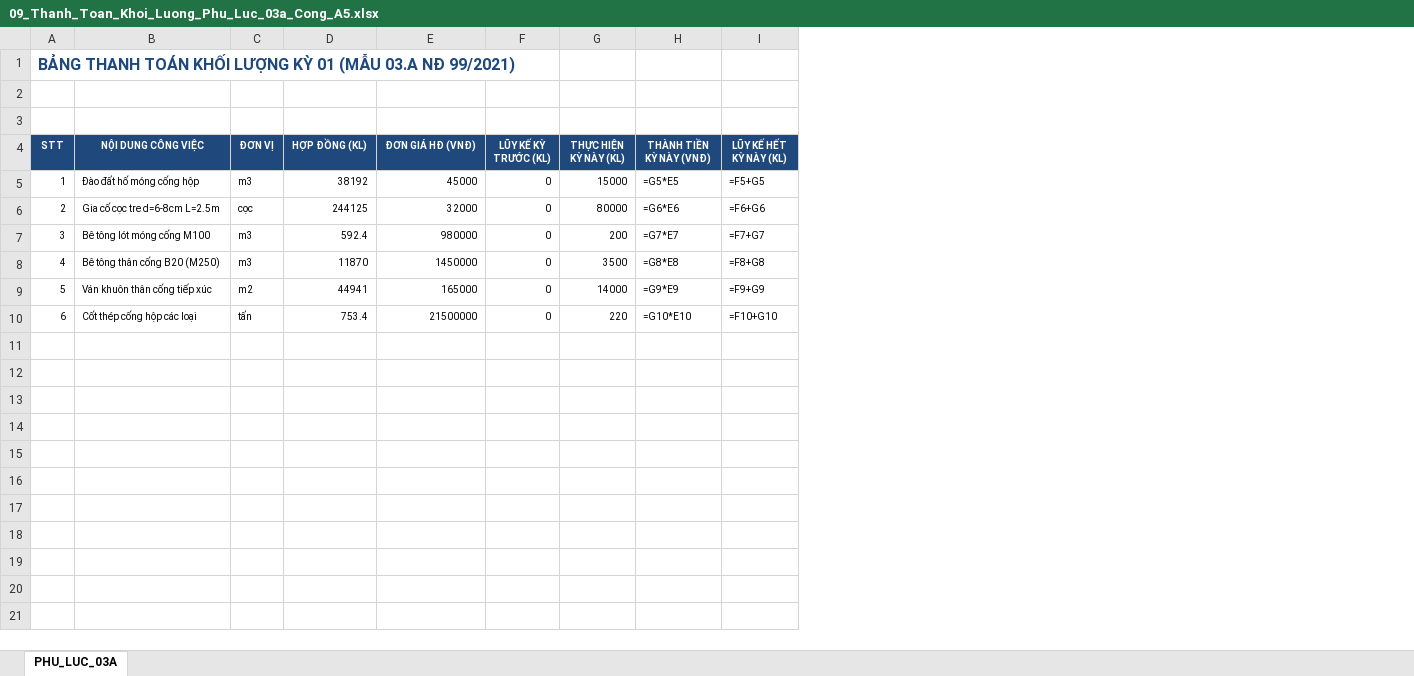
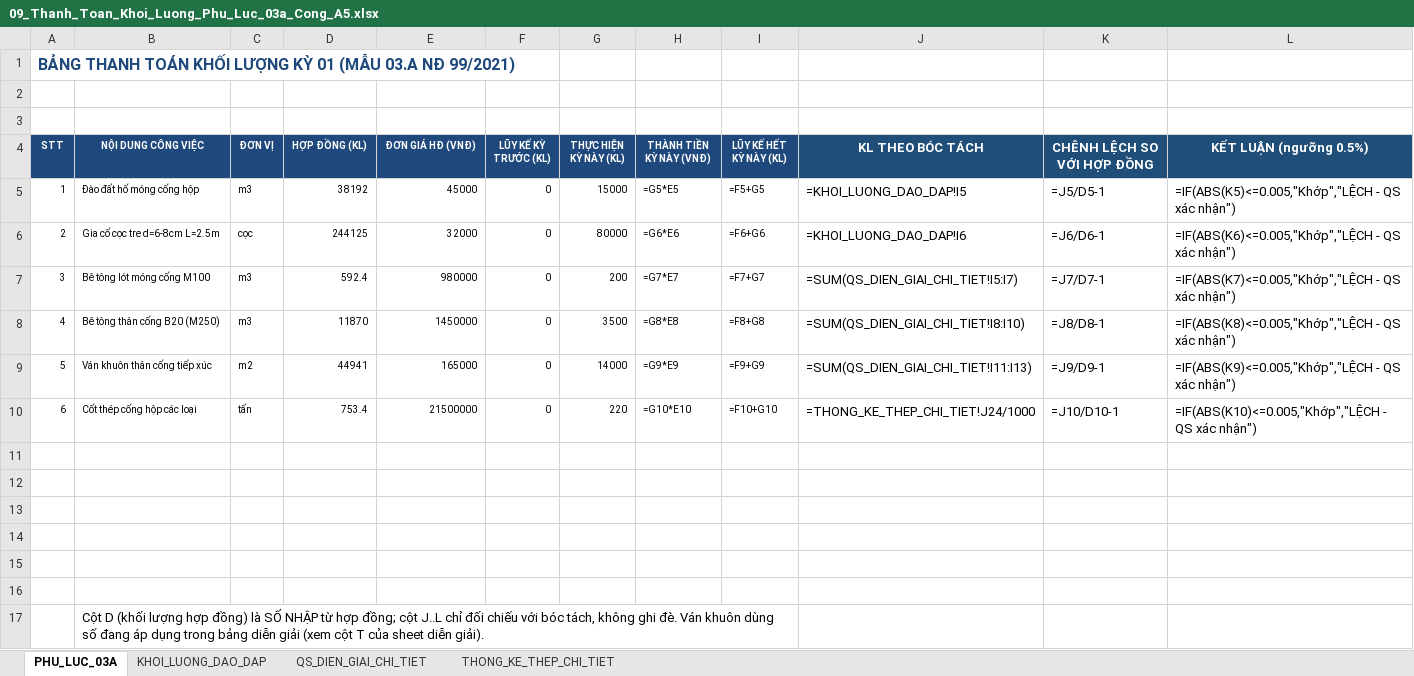
Before and after one commit to baotuhg/23HG-multiagent-system, an Excel workbook: examples/HO_SO_CONG_HOP_TUYEN_A5/BO_HO_SO_02_VI_MO_CHUYEN_SAU_14_BO/09_Thanh_Toan_Khoi_Luong_Phu_Luc_03a_Cong_A5.xlsx, sheet PHU_LUC_03A, drawn as a sheet; values as stored, in another font and other column widths than the file's, no borders; formulas without a stored value are shown as written; the diff names each change by its address in the sheet, - before the commit and + after, or states it on an @@ line.

```diff
--- a/examples/HO_SO_CONG_HOP_TUYEN_A5/BO_HO_SO_02_VI_MO_CHUYEN_SAU_14_BO/09_Thanh_Toan_Khoi_Luong_Phu_Luc_03a_Cong_A5.xlsx (sheet PHU_LUC_03A)
+++ b/examples/HO_SO_CONG_HOP_TUYEN_A5/BO_HO_SO_02_VI_MO_CHUYEN_SAU_14_BO/09_Thanh_Toan_Khoi_Luong_Phu_Luc_03a_Cong_A5.xlsx (sheet PHU_LUC_03A)
+sheet tab: KHOI_LUONG_DAO_DAP
+sheet tab: QS_DIEN_GIAI_CHI_TIET
+sheet tab: THONG_KE_THEP_CHI_TIET
+column J (KL THEO BÓC TÁCH), rows 5-10: =KHOI_LUONG_DAO_DAP!I5 | =KHOI_LUONG_DAO_DAP!I6 | =SUM(QS_DIEN_GIAI_CHI_TIET!I5:I7) | =SUM(QS_DIEN_GIAI_CHI_TIET!I8:I10) | =SUM(QS_DIEN_GIAI_CHI_TIET!I11:I13) | =THONG_KE_THEP_CHI_TIET!J24/1000
+column K (CHÊNH LỆCH SO VỚI HỢP ĐỒNG), rows 5-10: =J5/D5-1 | =J6/D6-1 | =J7/D7-1 | =J8/D8-1 | =J9/D9-1 | =J10/D10-1
+column L (KẾT LUẬN (ngưỡng 0.5%)), rows 5-10: =IF(ABS(K5)<=0.005,"Khớp","LỆCH - QS xác nhận") | =IF(ABS(K6)<=0.005,"Khớp","LỆCH - QS xác nhận") | =IF(ABS(K7)<=0.005,"Khớp","LỆCH - QS xác nhận") | =IF(ABS(K8)<=0.005,"Khớp","LỆCH - QS xác nhận") | =IF(ABS(K9)<=0.005,"Khớp","LỆCH - QS xác nhận") | =IF(ABS(K10)<=0.005,"Khớp","LỆCH - QS xác nhận")
+row 11: (empty)
+row 12: (empty)
+row 13: (empty)
+row 14: (empty)
+row 15: (empty)
+row 16: (empty)
+row 17:  | Cột D (khối lượng hợp đồng) là SỐ NHẬP từ hợp đồng; cột J..L chỉ đối chiếu với bóc tách, không ghi đè. Ván khuôn dùng số đang áp dụng trong bảng diễn giải (xem cột T của sheet diễn giải).
```
Also changed, not shown: examples/HO_SO_CONG_HOP_TUYEN_A5/BO_HO_SO_01_MACRO_MASTER_14_SHEET/01_Ho_So_KCS_QS_TienDo_Master_14_Sheets_Cong_Hop_A5.xlsx, examples/HO_SO_CONG_HOP_TUYEN_A5/BO_HO_SO_02_VI_MO_CHUYEN_SAU_14_BO/02_Khoi_Luong_Dao_Dap_Mong_Cong_A5.xlsx, 19 other files.
